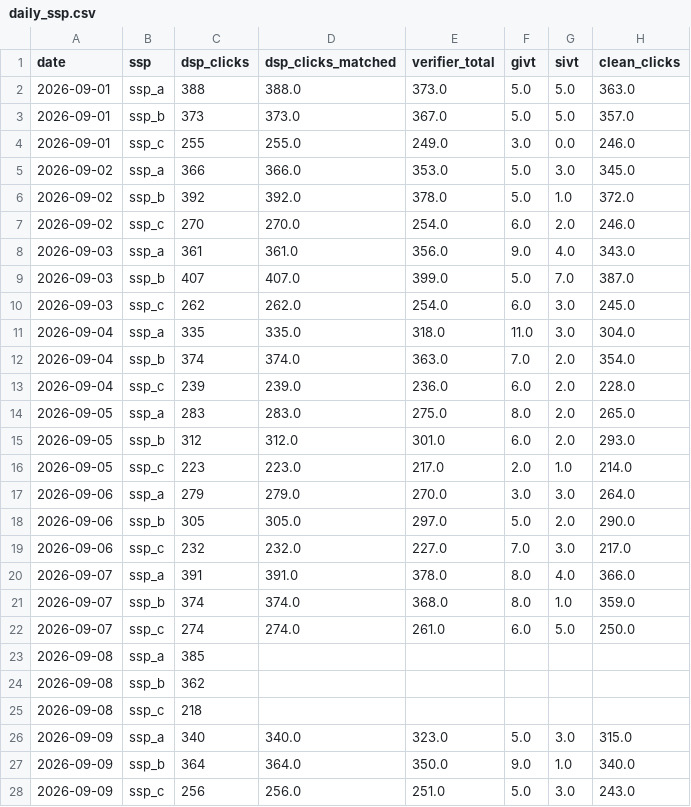
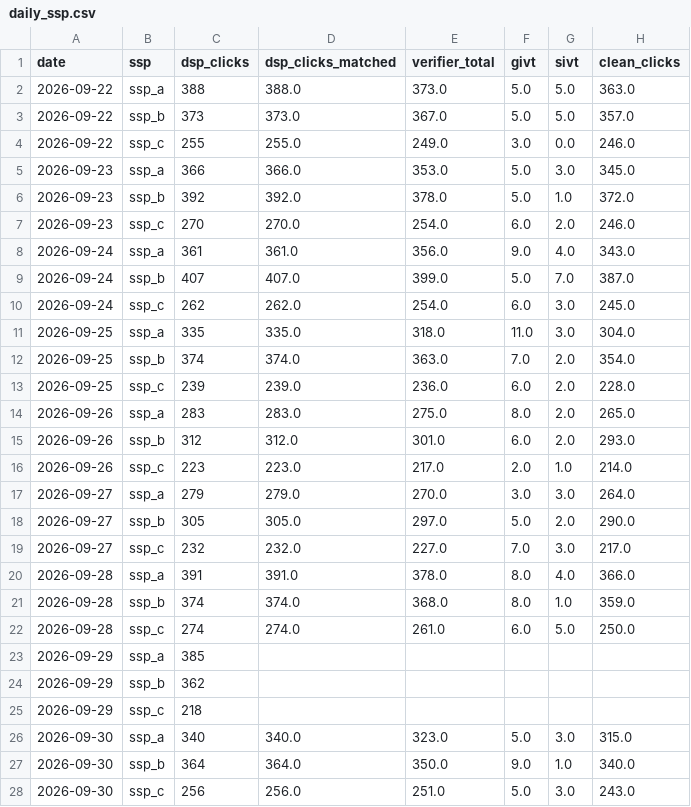
Before and after one commit to yzinchenko-data/traffic-quality-lab, a CSV file: datalens/daily_ssp.csv, drawn as a sheet; only a part is shown; the diff covers the shown part only; the diff names each change by its address in the sheet, - before the commit and + after, or states it on an @@ line.

```diff
--- a/datalens/daily_ssp.csv
+++ b/datalens/daily_ssp.csv
-A2:A4 (date): 2026-09-01
+A2:A4 (date): 2026-09-22
-A5:A7 (date): 2026-09-02
+A5:A7 (date): 2026-09-23
-A8:A10 (date): 2026-09-03
+A8:A10 (date): 2026-09-24
-A11:A13 (date): 2026-09-04
+A11:A13 (date): 2026-09-25
-A14:A16 (date): 2026-09-05
+A14:A16 (date): 2026-09-26
-A17:A19 (date): 2026-09-06
+A17:A19 (date): 2026-09-27
-A20:A22 (date): 2026-09-07
+A20:A22 (date): 2026-09-28
-A23:A25 (date): 2026-09-08
+A23:A25 (date): 2026-09-29
-A26:A28 (date): 2026-09-09
+A26:A28 (date): 2026-09-30
```
Also changed, not shown: 73 edited cells elsewhere in this file, datalens/daily_placement.csv, datalens/mart_daily.csv, 10 other files.
